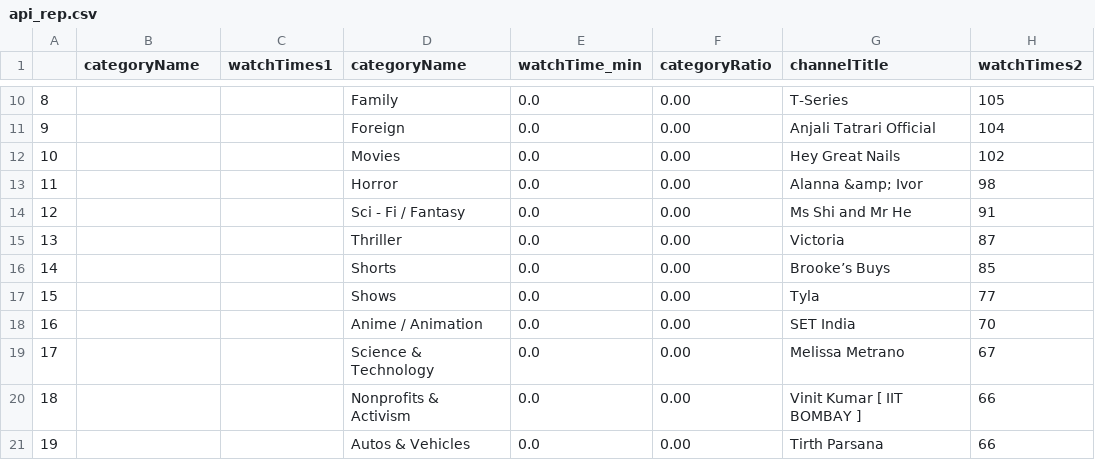
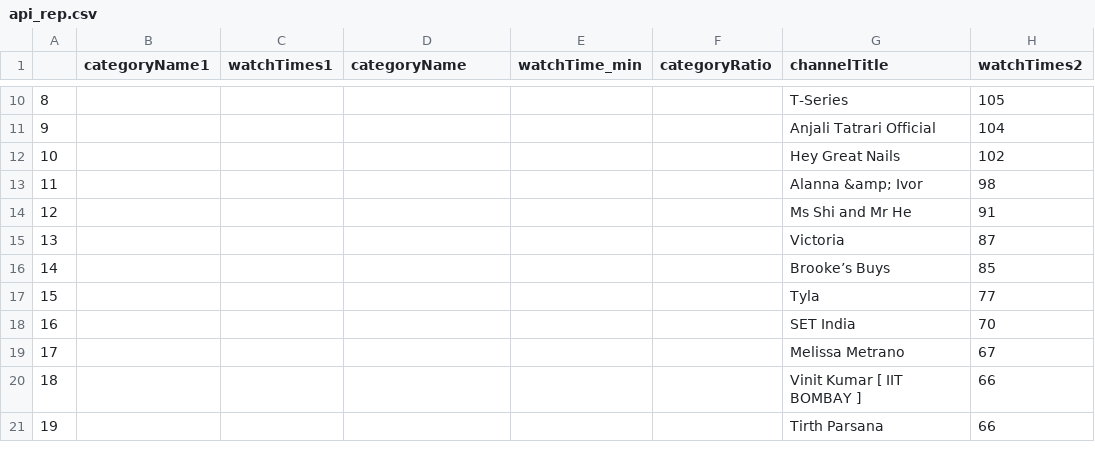
Before and after one commit to aman363/Youtube-Dashboard, a CSV file: csv_file_Shivalee/api_rep.csv, drawn as a sheet; only a part is shown, gaps mark what is left out; the diff covers the shown part only; the diff names each change by its address in the sheet, - before the commit and + after, or states it on an @@ line.

```diff
--- a/csv_file_Shivalee/api_rep.csv
+++ b/csv_file_Shivalee/api_rep.csv
-B1: categoryName
+B1: categoryName1
-D10 (categoryName): Family
+D10 (categoryName): (empty)
-E10:E21 (watchTime_min): 0.0
+E10:E21 (watchTime_min): (empty)
-F10:F21 (categoryRatio): 0.00
+F10:F21 (categoryRatio): (empty)
-D11 (categoryName): Foreign
+D11 (categoryName): (empty)
-D12 (categoryName): Movies
+D12 (categoryName): (empty)
-D13 (categoryName): Horror
+D13 (categoryName): (empty)
-D14 (categoryName): Sci - Fi / Fantasy
+D14 (categoryName): (empty)
-D15 (categoryName): Thriller
+D15 (categoryName): (empty)
-D16 (categoryName): Shorts
+D16 (categoryName): (empty)
-D17 (categoryName): Shows
+D17 (categoryName): (empty)
-D18 (categoryName): Anime / Animation
+D18 (categoryName): (empty)
-D19 (categoryName): Science & Technology
+D19 (categoryName): (empty)
-D20 (categoryName): Nonprofits & Activism
+D20 (categoryName): (empty)
-D21 (categoryName): Autos & Vehicles
+D21 (categoryName): (empty)
```
Also changed, not shown: 70 edited cells elsewhere in this file, csv_file/TOP5_watch.csv, csv_file/info_yr_dlc.csv, 35 other files.
